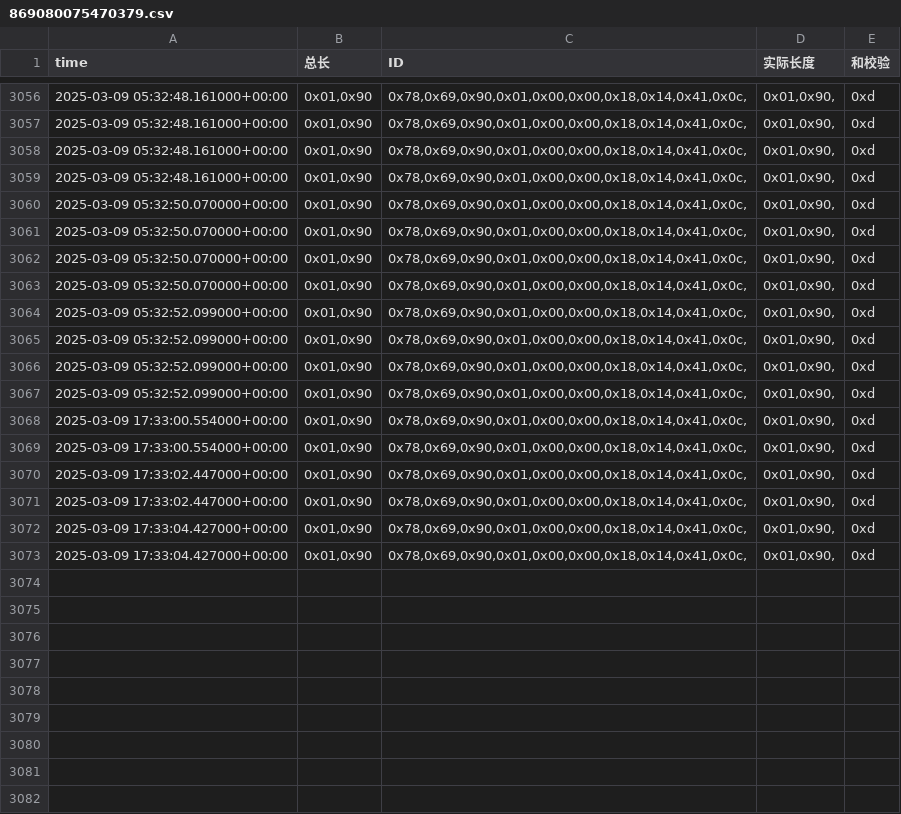
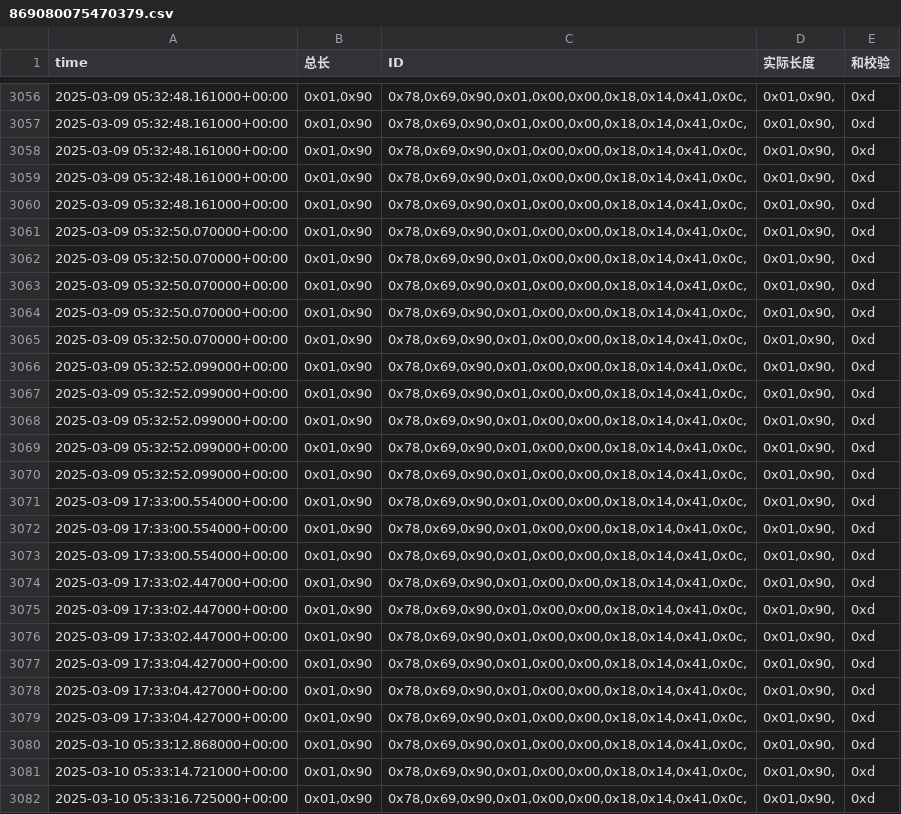
Before and after one commit to weichencsu/amman2503, a CSV file: sensorCSV/869080075470379.csv, drawn as a sheet; only a part is shown, gaps mark what is left out.

```diff
--- a/sensorCSV/869080075470379.csv
+++ b/sensorCSV/869080075470379.csv
@@ -3059,2 +3059,4 @@ time,总长,ID,实际长度,和校验
 2025-03-09 05:32:48.161000+00:00,"0x01,0x90","0x78,0x69,0x90,0x01,0x00,0x00,0x18,0x14,0x41,0x0c,","0x01,0x90,",0xd
+2025-03-09 05:32:48.161000+00:00,"0x01,0x90","0x78,0x69,0x90,0x01,0x00,0x00,0x18,0x14,0x41,0x0c,","0x01,0x90,",0xd
+2025-03-09 05:32:50.070000+00:00,"0x01,0x90","0x78,0x69,0x90,0x01,0x00,0x00,0x18,0x14,0x41,0x0c,","0x01,0x90,",0xd
 2025-03-09 05:32:50.070000+00:00,"0x01,0x90","0x78,0x69,0x90,0x01,0x00,0x00,0x18,0x14,0x41,0x0c,","0x01,0x90,",0xd
@@ -3067,2 +3069,4 @@ time,总长,ID,实际长度,和校验
 2025-03-09 05:32:52.099000+00:00,"0x01,0x90","0x78,0x69,0x90,0x01,0x00,0x00,0x18,0x14,0x41,0x0c,","0x01,0x90,",0xd
+2025-03-09 05:32:52.099000+00:00,"0x01,0x90","0x78,0x69,0x90,0x01,0x00,0x00,0x18,0x14,0x41,0x0c,","0x01,0x90,",0xd
+2025-03-09 17:33:00.554000+00:00,"0x01,0x90","0x78,0x69,0x90,0x01,0x00,0x00,0x18,0x14,0x41,0x0c,","0x01,0x90,",0xd
 2025-03-09 17:33:00.554000+00:00,"0x01,0x90","0x78,0x69,0x90,0x01,0x00,0x00,0x18,0x14,0x41,0x0c,","0x01,0x90,",0xd
@@ -3071,3 +3075,8 @@ time,总长,ID,实际长度,和校验
 2025-03-09 17:33:02.447000+00:00,"0x01,0x90","0x78,0x69,0x90,0x01,0x00,0x00,0x18,0x14,0x41,0x0c,","0x01,0x90,",0xd
+2025-03-09 17:33:02.447000+00:00,"0x01,0x90","0x78,0x69,0x90,0x01,0x00,0x00,0x18,0x14,0x41,0x0c,","0x01,0x90,",0xd
 2025-03-09 17:33:04.427000+00:00,"0x01,0x90","0x78,0x69,0x90,0x01,0x00,0x00,0x18,0x14,0x41,0x0c,","0x01,0x90,",0xd
 2025-03-09 17:33:04.427000+00:00,"0x01,0x90","0x78,0x69,0x90,0x01,0x00,0x00,0x18,0x14,0x41,0x0c,","0x01,0x90,",0xd
+2025-03-09 17:33:04.427000+00:00,"0x01,0x90","0x78,0x69,0x90,0x01,0x00,0x00,0x18,0x14,0x41,0x0c,","0x01,0x90,",0xd
+2025-03-10 05:33:12.868000+00:00,"0x01,0x90","0x78,0x69,0x90,0x01,0x00,0x00,0x18,0x14,0x41,0x0c,","0x01,0x90,",0xd
+2025-03-10 05:33:14.721000+00:00,"0x01,0x90","0x78,0x69,0x90,0x01,0x00,0x00,0x18,0x14,0x41,0x0c,","0x01,0x90,",0xd
+2025-03-10 05:33:16.725000+00:00,"0x01,0x90","0x78,0x69,0x90,0x01,0x00,0x00,0x18,0x14,0x41,0x0c,","0x01,0x90,",0xd
```
